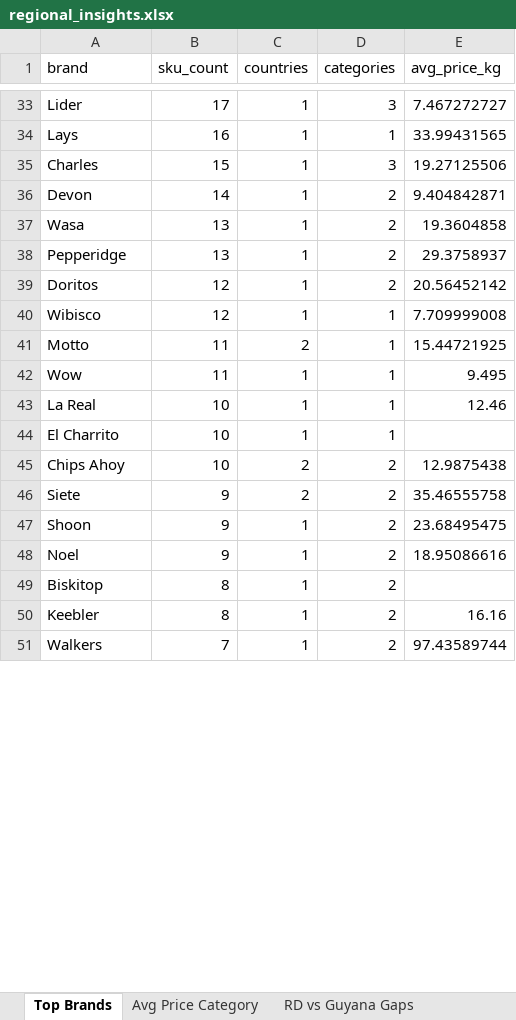
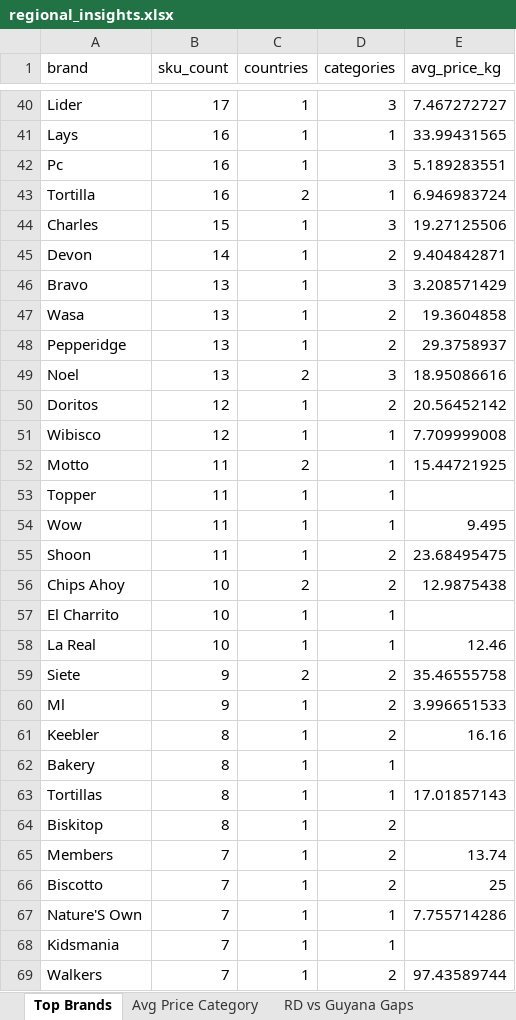
Before and after one commit to Colmau1971/caribbean_retail_ai, an Excel workbook: streamlit_data/regional_insights.xlsx, sheet Top Brands, drawn as a sheet; only a part is shown, gaps mark what is left out; values as stored, in another font and other column widths than the file's, no borders; removed rows and columns are numbered as before the commit, all else as after; the diff covers the shown part only; the diff names each change by its address in the sheet, - before the commit and + after, or states it on an @@ line.

Commit message:
Improve brand normalization and refresh analytics

```diff
--- a/streamlit_data/regional_insights.xlsx (sheet Top Brands)
+++ b/streamlit_data/regional_insights.xlsx (sheet Top Brands)
+row 42: Pc | 16 | 1 | 3 | 5.189283551
+row 43: Tortilla | 16 | 2 | 1 | 6.946983724
+row 46: Bravo | 13 | 1 | 3 | 3.208571429
+row 49: Noel | 13 | 2 | 3 | 18.95086616
+row 53: Topper | 11 | 1 | 1
+row 55: Shoon | 11 | 1 | 2 | 23.68495475
@@ row 45 moved to row 56: Chips Ahoy @@
@@ row 44 moved to row 57: El Charrito @@
-row 47: Shoon | 9 | 1 | 2 | 23.68495475
-A60 (brand): Noel
+A60 (brand): Ml
-E60 (avg_price_kg): 18.95086616
+E60 (avg_price_kg): 3.996651533
@@ row 50 moved to row 61: Keebler @@
+row 62: Bakery | 8 | 1 | 1
+row 63: Tortillas | 8 | 1 | 1 | 17.01857143
+row 65: Members | 7 | 1 | 2 | 13.74
@@ row 52 moved to row 66: Biscotto @@
@@ row 55 moved to row 67: Nature'S Own @@
@@ row 53 moved to row 68: Kidsmania @@
```
Also changed, not shown: 165 added rows, 7 removed rows, 28 moved rows and 51 edited cells elsewhere in this sheet, sheet Premium Opportunities, sheet Same SKU Cross Country, streamlit_data/price_alerts.xlsx.
